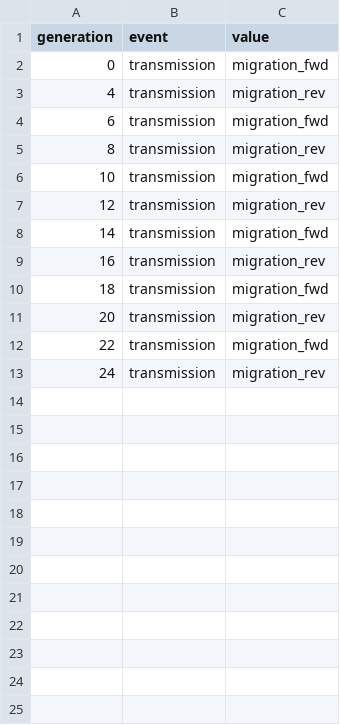
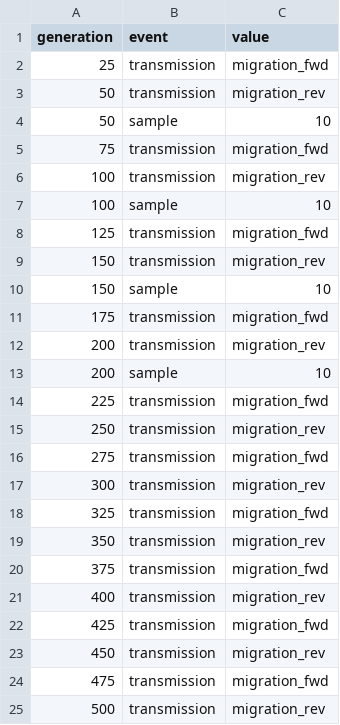
Before and after one commit to sirno/virolution, a CSV file: data/plan.csv, drawn as a sheet.

Commit message:
Add support to sample to fasta file.

```diff
--- a/data/plan.csv
+++ b/data/plan.csv
@@ -1,13 +1,25 @@
 generation,event,value
-0,transmission,migration_fwd
-4,transmission,migration_rev
-6,transmission,migration_fwd
-8,transmission,migration_rev
-10,transmission,migration_fwd
-12,transmission,migration_rev
-14,transmission,migration_fwd
-16,transmission,migration_rev
-18,transmission,migration_fwd
-20,transmission,migration_rev
-22,transmission,migration_fwd
-24,transmission,migration_rev
+25,transmission,migration_fwd
+50,transmission,migration_rev
+50,sample,10
+75,transmission,migration_fwd
+100,transmission,migration_rev
+100,sample,10
+125,transmission,migration_fwd
+150,transmission,migration_rev
+150,sample,10
+175,transmission,migration_fwd
+200,transmission,migration_rev
+200,sample,10
+225,transmission,migration_fwd
+250,transmission,migration_rev
+275,transmission,migration_fwd
+300,transmission,migration_rev
+325,transmission,migration_fwd
+350,transmission,migration_rev
+375,transmission,migration_fwd
+400,transmission,migration_rev
+425,transmission,migration_fwd
+450,transmission,migration_rev
+475,transmission,migration_fwd
+500,transmission,migration_rev
```
Also changed, not shown: 4 other files.
